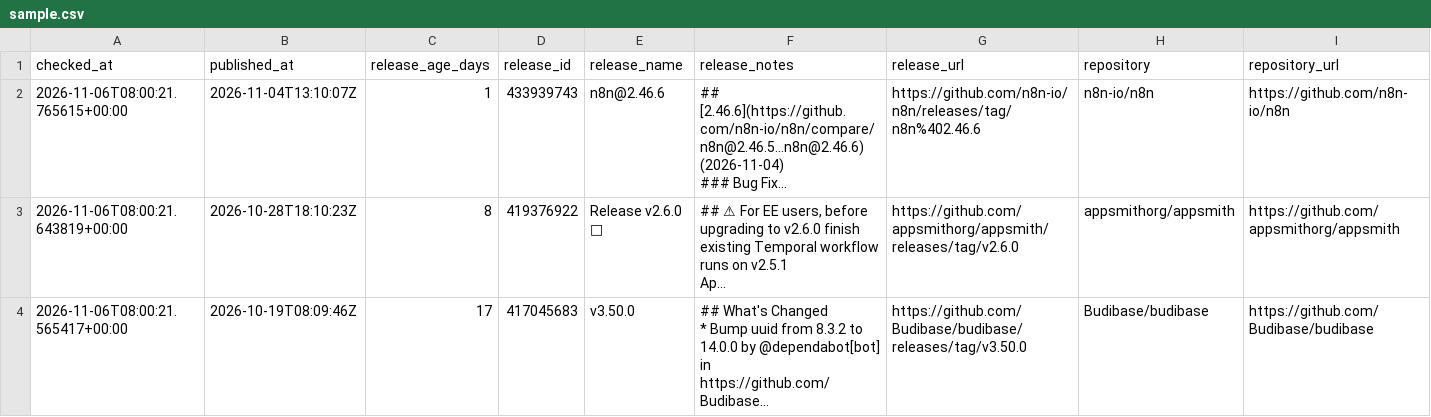
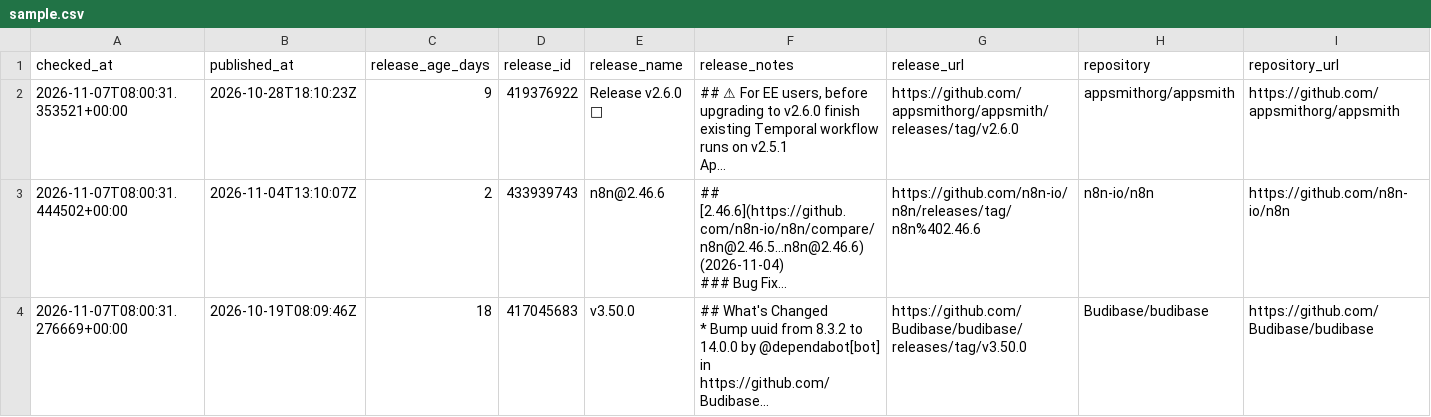
Before and after one commit to jsonifyco/public-datasets, a CSV file: datasets/low-code-release-radar-5bde4a6e1482/outputs/a4973f437b80/releases-20195541dc5d/sample.csv, drawn as a sheet; only a part is shown; removed rows and columns are numbered as before the commit, all else as after; rows hold the shown columns only; ↵ is a line break in a cell; the diff names each change by its address in the sheet, - before the commit and + after, or states it on an @@ line.

Commit message:
Update low-code-release-radar-5bde4a6e1482

```diff
--- a/datasets/low-code-release-radar-5bde4a6e1482/outputs/a4973f437b80/releases-20195541dc5d/sample.csv
+++ b/datasets/low-code-release-radar-5bde4a6e1482/outputs/a4973f437b80/releases-20195541dc5d/sample.csv
-row 2: 2026-11-06T08:00:21.765615+00:00 | 2026-11-04T13:10:07Z | 1 | 433939743 | n8n@2.46.6 | ## [2.46.6](https://github.com/n8n-io/n8n/compare/n8n@2.46.5...n8n@2.46.6) (2026-11-04) ↵ ### Bug Fix… | https://github.com/n8n-io/n8n/releases/tag/n8n%402.46.6 | n8n-io/n8n | https://github.com/n8n-io/n8n
-A2 (checked_at): 2026-11-06T08:00:21.643819+00:00
+A2 (checked_at): 2026-11-07T08:00:31.353521+00:00
-C2 (release_age_days): 8
+C2 (release_age_days): 9
+row 3: 2026-11-07T08:00:31.444502+00:00 | 2026-11-04T13:10:07Z | 2 | 433939743 | n8n@2.46.6 | ## [2.46.6](https://github.com/n8n-io/n8n/compare/n8n@2.46.5...n8n@2.46.6) (2026-11-04) ↵ ### Bug Fix… | https://github.com/n8n-io/n8n/releases/tag/n8n%402.46.6 | n8n-io/n8n | https://github.com/n8n-io/n8n
-A4 (checked_at): 2026-11-06T08:00:21.565417+00:00
+A4 (checked_at): 2026-11-07T08:00:31.276669+00:00
-C4 (release_age_days): 17
+C4 (release_age_days): 18
```
Also changed, not shown: 2 other files.
